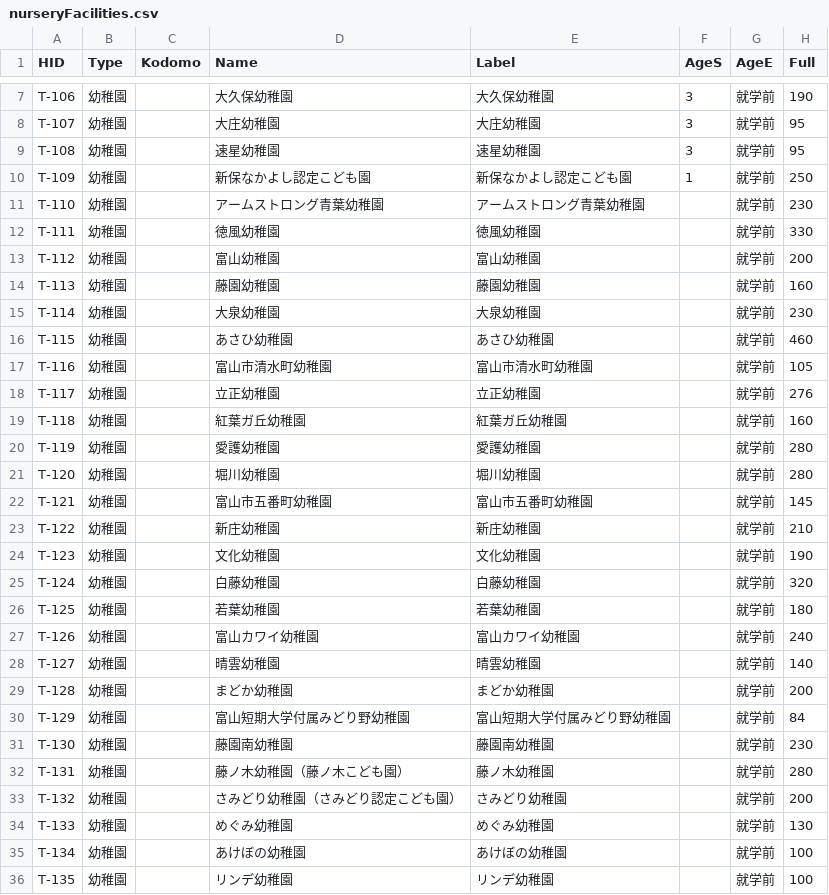
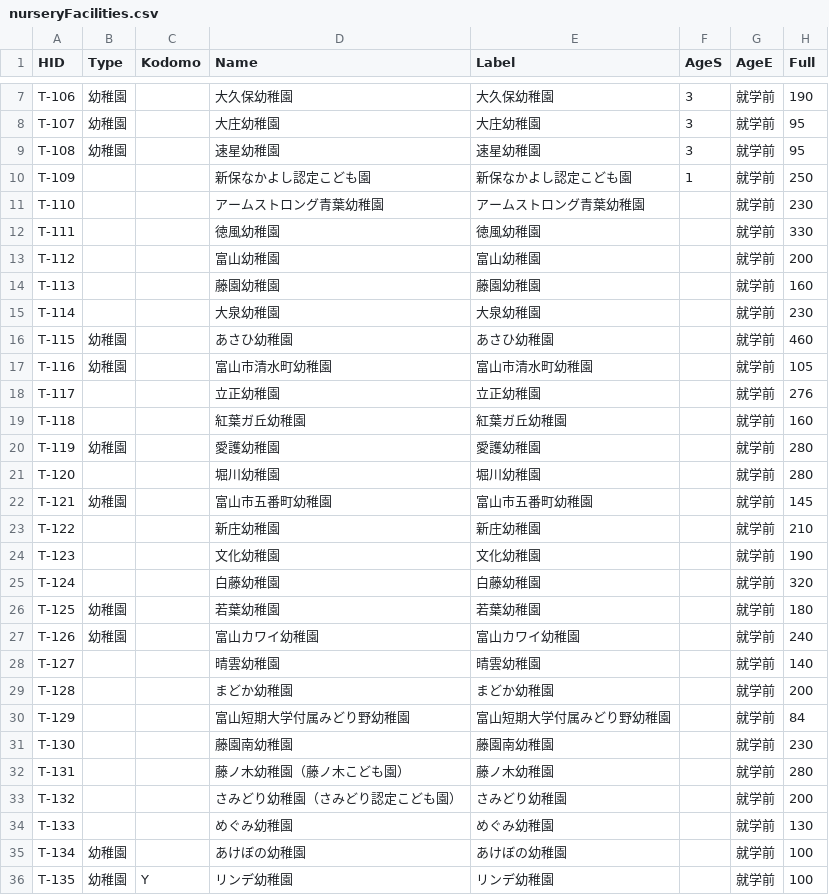
Before and after one commit to codefortoyama/papamama, a CSV file: data/csv/nurseryFacilities.csv, drawn as a sheet; only a part is shown, gaps mark what is left out; the diff covers the shown part only; the diff names each change by its address in the sheet, - before the commit and + after, or states it on an @@ line.

```diff
--- a/data/csv/nurseryFacilities.csv
+++ b/data/csv/nurseryFacilities.csv
-B10:B15 (Type): 幼稚園
+B10:B15 (Type): (empty)
-B18:B19 (Type): 幼稚園
+B18:B19 (Type): (empty)
-B21 (Type): 幼稚園
+B21 (Type): (empty)
-B23:B25 (Type): 幼稚園
+B23:B25 (Type): (empty)
-B28:B34 (Type): 幼稚園
+B28:B34 (Type): (empty)
-C36 (Kodomo): (empty)
+C36 (Kodomo): Y
```
Also changed, not shown: 6 edited cells elsewhere in this file, 1 other file.
